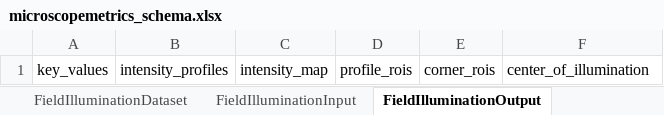
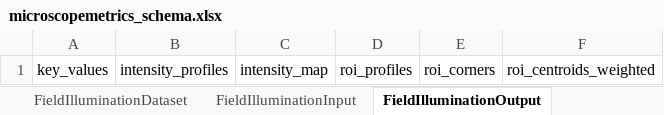
Before and after one commit to juliomateoslangerak/microscopemetrics-schema, an Excel workbook: project/excel/microscopemetrics_schema.xlsx, sheet FieldIlluminationOutput, drawn as a sheet; values as stored, in another font and other column widths than the file's, no borders; the diff names each change by its address in the sheet, - before the commit and + after, or states it on an @@ line.

Commit message:
Many changes into field illumination schema - removed input param center threshold - renamed rois to start with ROI - refactored centroids to add relative positions and relative distances in 2d

```diff
--- a/project/excel/microscopemetrics_schema.xlsx (sheet FieldIlluminationOutput)
+++ b/project/excel/microscopemetrics_schema.xlsx (sheet FieldIlluminationOutput)
-D1: profile_rois
+D1: roi_profiles
-E1: corner_rois
+E1: roi_corners
-F1: center_of_illumination
+F1: roi_centroids_weighted
```
Also changed, not shown: sheet FieldIlluminationKeyValues, sheet FieldIlluminationInput, 13 other files.
